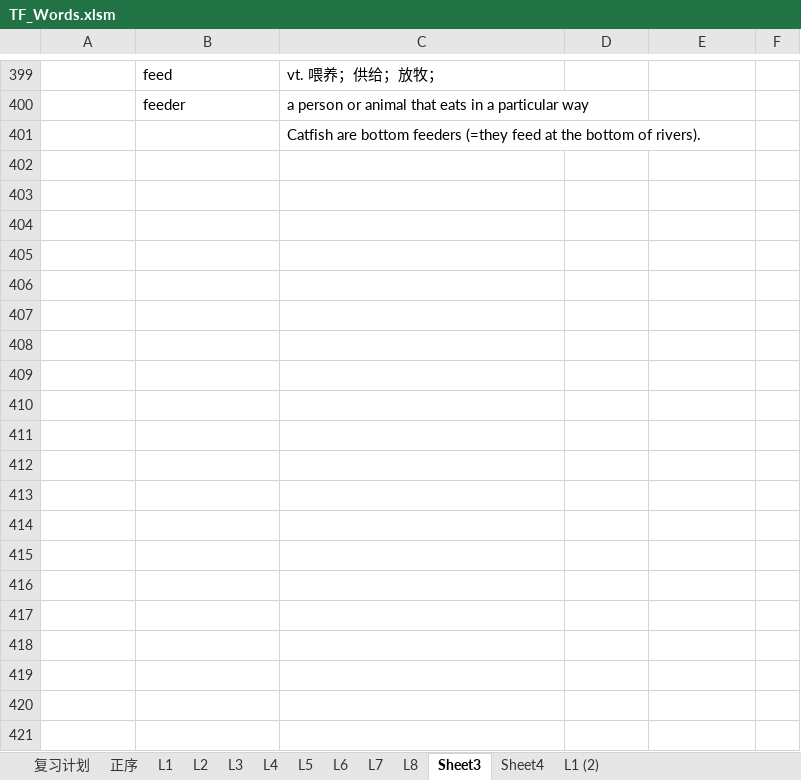
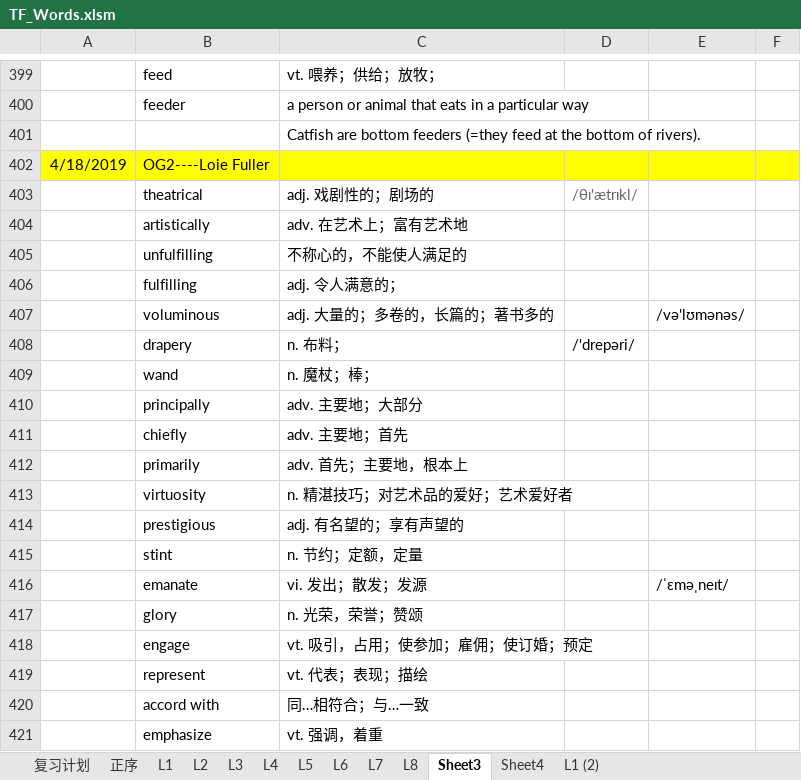
Before and after one commit to ermaerma/EngDaily, an Excel workbook: TF_Words.xlsm, sheet Sheet3, drawn as a sheet; only a part is shown, gaps mark what is left out; values as stored, in another font and other column widths than the file's, no borders; charts and pictures not drawn; the diff covers the shown part only; the diff names each change by its address in the sheet, - before the commit and + after, or states it on an @@ line.

```diff
--- a/TF_Words.xlsm (sheet Sheet3)
+++ b/TF_Words.xlsm (sheet Sheet3)
+row 402: 4/18/2019 | OG2----Loie Fuller
+row 403:  | theatrical | adj. 戏剧性的；剧场的 | /θɪ'ætrɪkl/
+row 404:  | artistically | adv. 在艺术上；富有艺术地
+row 405:  | unfulfilling | 不称心的，不能使人满足的
+row 406:  | fulfilling | adj. 令人满意的；
+row 407:  | voluminous | adj. 大量的；多卷的，长篇的；著书多的 |  | /və'lʊmənəs/
+row 408:  | drapery | n. 布料； | /'drepəri/
+row 409:  | wand | n. 魔杖；棒；
+row 410:  | principally | adv. 主要地；大部分
+row 411:  | chiefly | adv. 主要地；首先
+row 412:  | primarily | adv. 首先；主要地，根本上
+row 413:  | virtuosity | n. 精湛技巧；对艺术品的爱好；艺术爱好者
+row 414:  | prestigious | adj. 有名望的；享有声望的
+row 415:  | stint | n. 节约；定额，定量
+row 416:  | emanate | vi. 发出；散发；发源 |  | /ˈɛməˌneɪt/
+row 417:  | glory | n. 光荣，荣誉；赞颂
+row 418:  | engage | vt. 吸引，占用；使参加；雇佣；使订婚；预定
+row 419:  | represent | vt. 代表；表现；描绘
+row 420:  | accord with | 同…相符合；与…一致
+row 421:  | emphasize | vt. 强调，着重
```
Also changed, not shown: 62 added rows and cell formats elsewhere in this sheet, sheet 复习计划, charts or pictures, 托福词汇-词以类记-含中文释义-excel版.xlsm, 2 other files.
